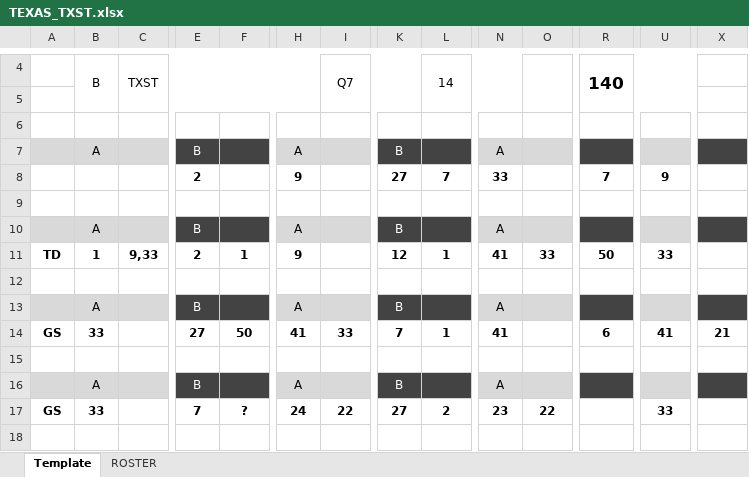
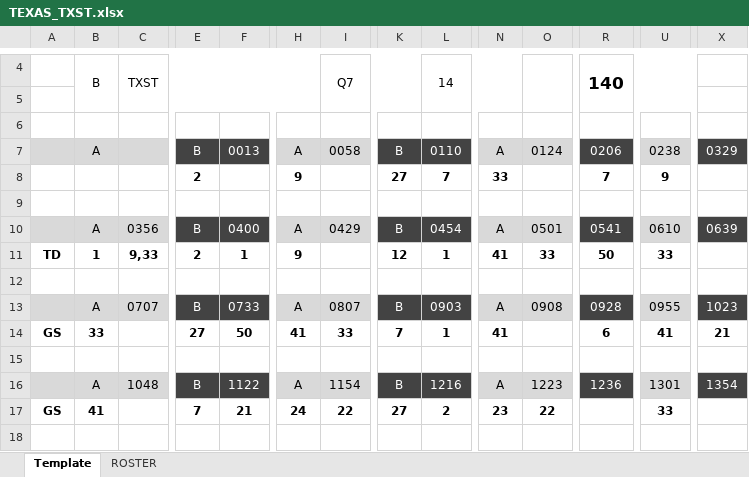
Before and after one commit to rachukola-nh/live-stats, an Excel workbook: 10v10/11/USQ-Cup/TEXAS_TXST.xlsx, sheet Template, drawn as a sheet; only a part is shown, gaps mark what is left out; values as stored, in another font and other column widths than the file's, no borders; removed rows and columns are numbered as before the commit, all else as after; rows hold the shown columns only; the diff covers the shown part only; the diff names each change by its address in the sheet, - before the commit and + after, or states it on an @@ line.

```diff
--- a/10v10/11/USQ-Cup/TEXAS_TXST.xlsx (sheet Template)
+++ b/10v10/11/USQ-Cup/TEXAS_TXST.xlsx (sheet Template)
-F7: (empty)
+F7: 0013
-I7: (empty)
+I7: 0058
-L7: (empty)
+L7: 0110
-O7: (empty)
+O7: 0124
-R7: (empty)
+R7: 0206
-U7: (empty)
+U7: 0238
-X7: (empty)
+X7: 0329
-row 10:  | A |  | B |  | A |  | B |  | A
+row 10:  | A | 0356 | B | 0400 | A | 0429 | B | 0454 | A | 0501 | 0541 | 0610 | 0639
-C13: (empty)
+C13: 0707
-F13: (empty)
+F13: 0733
-I13: (empty)
+I13: 0807
-L13: (empty)
+L13: 0903
-O13: (empty)
+O13: 0908
-R13: (empty)
+R13: 0928
-U13: (empty)
+U13: 0955
-X13: (empty)
+X13: 1023
-C16: (empty)
+C16: 1048
-F16: (empty)
+F16: 1122
-I16: (empty)
+I16: 1154
-L16: (empty)
+L16: 1216
-O16: (empty)
+O16: 1223
-R16: (empty)
+R16: 1236
-U16: (empty)
+U16: 1301
-X16: (empty)
+X16: 1354
-B17: 33
+B17: 41
-F17: ?
+F17: 21
```
Also changed, not shown: 56 edited cells elsewhere in this sheet, 4 other files.
